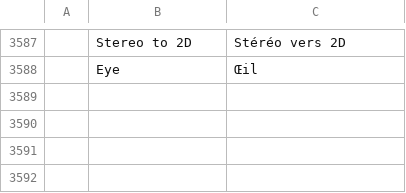
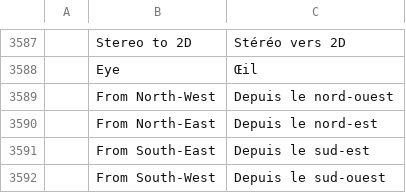
Before and after one commit to ubuntuokos/CinemaFundArchitecture4, a TSV file: crates/ui-egui/src/i18n/fr.tsv, drawn as a sheet; only a part is shown, gaps mark what is left out.

```diff
--- a/crates/ui-egui/src/i18n/fr.tsv
+++ b/crates/ui-egui/src/i18n/fr.tsv
@@ -3588 +3588,5 @@
 	Eye	Œil
+	From North-West	Depuis le nord-ouest
+	From North-East	Depuis le nord-est
+	From South-East	Depuis le sud-est
+	From South-West	Depuis le sud-ouest
```
Also changed, not shown: crates/ui-egui/src/i18n/de.tsv, crates/ui-egui/src/i18n/es.tsv, 11 other files.
